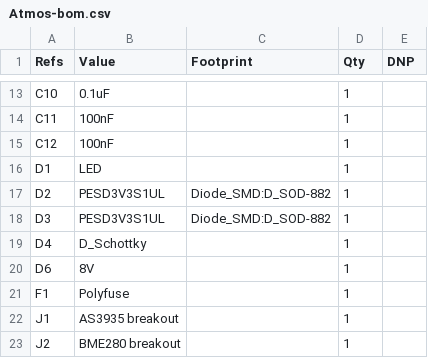
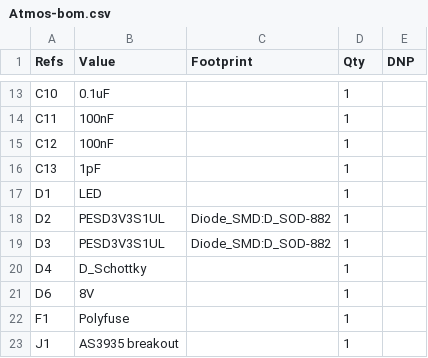
Before and after one commit to HearnChristian/atmos-sense, a CSV file: firmware/ai/Atmos-bom.csv, drawn as a sheet; only a part is shown, gaps mark what is left out; the shorter side is filled out with more unchanged rows.

```diff
--- a/firmware/ai/Atmos-bom.csv
+++ b/firmware/ai/Atmos-bom.csv
@@ -15,2 +15,3 @@
 "C12","100nF","","1",""
+"C13","1pF","","1",""
 "D1","LED","","1",""
```
Also changed, not shown: 3 other files.
